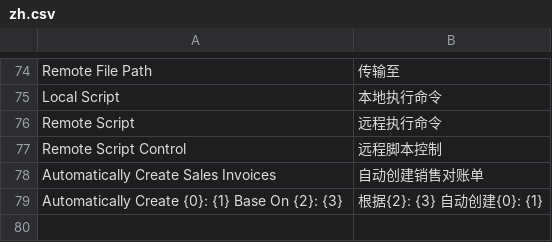
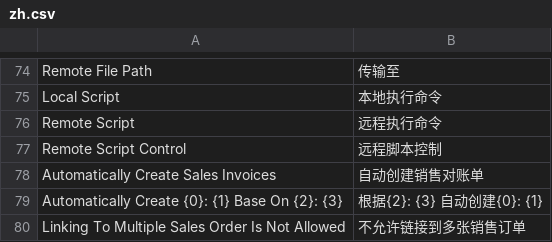
Before and after one commit to xuguim/erpnext_china_mdm, a CSV file: erpnext_china_mdm/translations/zh.csv, drawn as a sheet; only a part is shown, gaps mark what is left out.

```diff
--- a/erpnext_china_mdm/translations/zh.csv
+++ b/erpnext_china_mdm/translations/zh.csv
@@ -79 +79,2 @@ Automatically Create Sales Invoices, 自动创建销售对账单
 Automatically Create {0}: {1} Base On {2}: {3},根据{2}: {3} 自动创建{0}: {1}
+Linking To Multiple Sales Order Is Not Allowed, 不允许链接到多张销售订单
```
Also changed, not shown: 2 other files.
